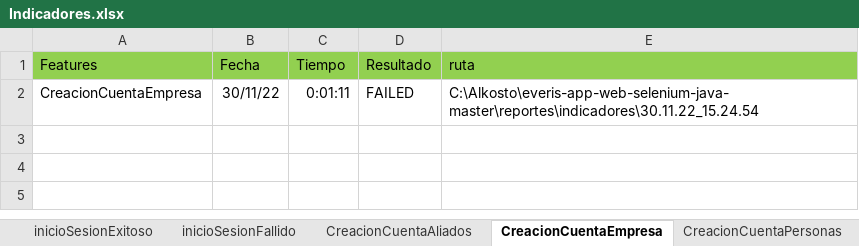
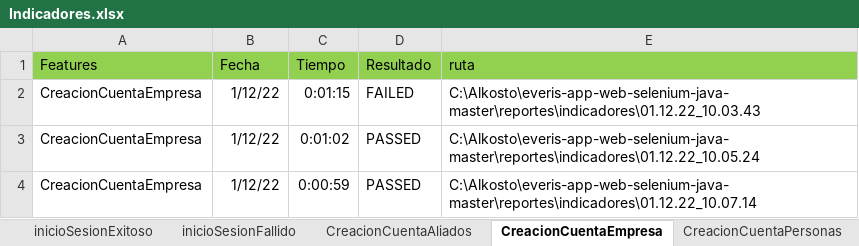
Before and after one commit to victor11234/everis-app-web-selenium-java-master, an Excel workbook: Indicadores.xlsx, sheet CreacionCuentaEmpresa, drawn as a sheet; values as stored, in another font and other column widths than the file's, no borders; 1 other sheet too large or unreadable and not compared; the diff names each change by its address in the sheet, - before the commit and + after, or states it on an @@ line.

```diff
--- a/Indicadores.xlsx (sheet CreacionCuentaEmpresa)
+++ b/Indicadores.xlsx (sheet CreacionCuentaEmpresa)
-B2 (Fecha): 30/11/22
+B2 (Fecha): 1/12/22
-C2 (Tiempo): 0:01:11
+C2 (Tiempo): 0:01:15
-E2 (ruta): C:\Alkosto\everis-app-web-selenium-java-master\reportes\indicadores\30.11.22_15.24.54
+E2 (ruta): C:\Alkosto\everis-app-web-selenium-java-master\reportes\indicadores\01.12.22_10.03.43
+row 3: CreacionCuentaEmpresa | 1/12/22 | 0:01:02 | PASSED | C:\Alkosto\everis-app-web-selenium-java-master\reportes\indicadores\01.12.22_10.05.24
+row 4: CreacionCuentaEmpresa | 1/12/22 | 0:00:59 | PASSED | C:\Alkosto\everis-app-web-selenium-java-master\reportes\indicadores\01.12.22_10.07.14
```
Also changed, not shown: sheet Indicadores de ejecucion, sheet creacionCasoQueja, sheet CreacionCasoFelicitaciones, sheet creacionCasoSolicitud, sheet cuentaExistente, sheet creaCuentaDesdeCasos, 6 more sheets, formulas that keep their value, 8 other files.
